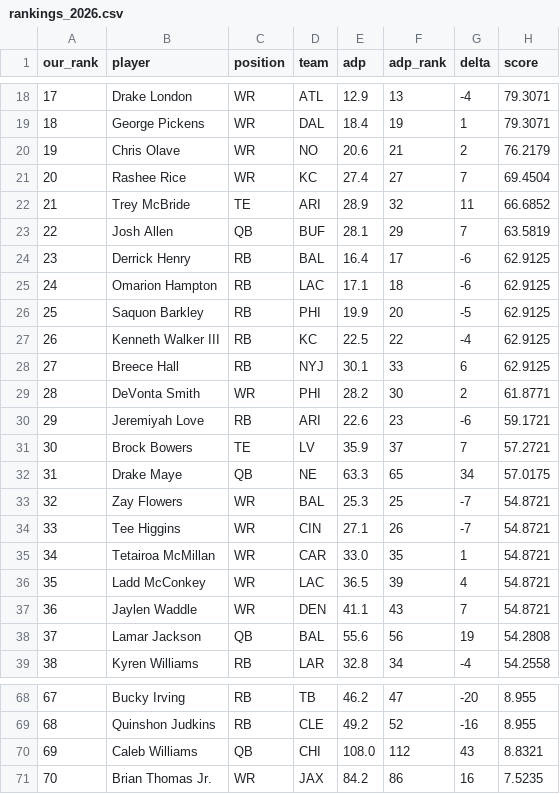
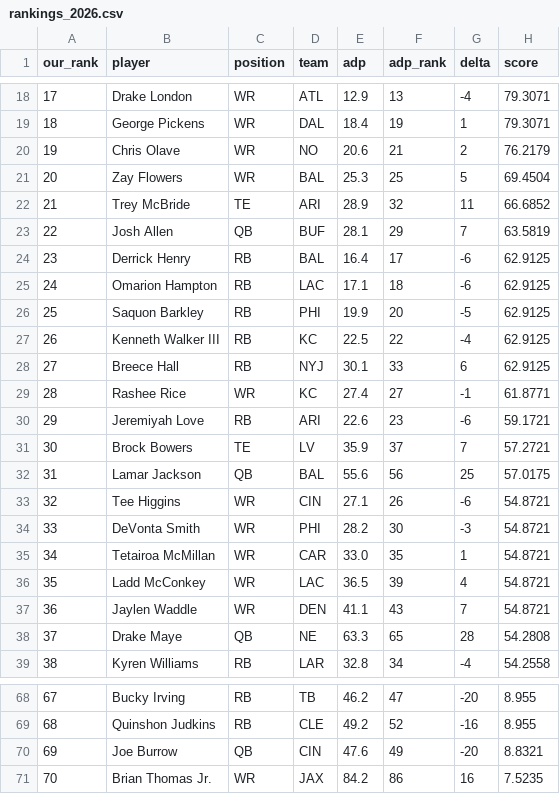
Before and after one commit to mattberns/betterffrank, a CSV file: reports/rankings_2026.csv, drawn as a sheet; only a part is shown, gaps mark what is left out; the diff covers the shown part only.

```diff
--- a/reports/rankings_2026.csv
+++ b/reports/rankings_2026.csv
@@ -20,3 +20,3 @@ our_rank,player,position,team,adp,adp_rank,delta,score
 19,Chris Olave,WR,NO,20.6,21,2,76.2179
-20,Rashee Rice,WR,KC,27.4,27,7,69.4504
+20,Zay Flowers,WR,BAL,25.3,25,5,69.4504
 21,Trey McBride,TE,ARI,28.9,32,11,66.6852
@@ -28,8 +28,8 @@ our_rank,player,position,team,adp,adp_rank,delta,score
 27,Breece Hall,RB,NYJ,30.1,33,6,62.9125
-28,DeVonta Smith,WR,PHI,28.2,30,2,61.8771
+28,Rashee Rice,WR,KC,27.4,27,-1,61.8771
 29,Jeremiyah Love,RB,ARI,22.6,23,-6,59.1721
 30,Brock Bowers,TE,LV,35.9,37,7,57.2721
-31,Drake Maye,QB,NE,63.3,65,34,57.0175
-32,Zay Flowers,WR,BAL,25.3,25,-7,54.8721
-33,Tee Higgins,WR,CIN,27.1,26,-7,54.8721
+31,Lamar Jackson,QB,BAL,55.6,56,25,57.0175
+32,Tee Higgins,WR,CIN,27.1,26,-6,54.8721
+33,DeVonta Smith,WR,PHI,28.2,30,-3,54.8721
 34,Tetairoa McMillan,WR,CAR,33.0,35,1,54.8721
@@ -37,3 +37,3 @@ our_rank,player,position,team,adp,adp_rank,delta,score
 36,Jaylen Waddle,WR,DEN,41.1,43,7,54.8721
-37,Lamar Jackson,QB,BAL,55.6,56,19,54.2808
+37,Drake Maye,QB,NE,63.3,65,28,54.2808
 38,Kyren Williams,RB,LAR,32.8,34,-4,54.2558
@@ -69,3 +69,3 @@ our_rank,player,position,team,adp,adp_rank,delta,score
 68,Quinshon Judkins,RB,CLE,49.2,52,-16,8.955
-69,Caleb Williams,QB,CHI,108.0,112,43,8.8321
+69,Joe Burrow,QB,CIN,47.6,49,-20,8.8321
 70,Brian Thomas Jr.,WR,JAX,84.2,86,16,7.5235
```
Also changed, not shown: 25 edited cells elsewhere in this file, reports/scores_model.csv, reports/steals_2026.csv, 16 other files.
